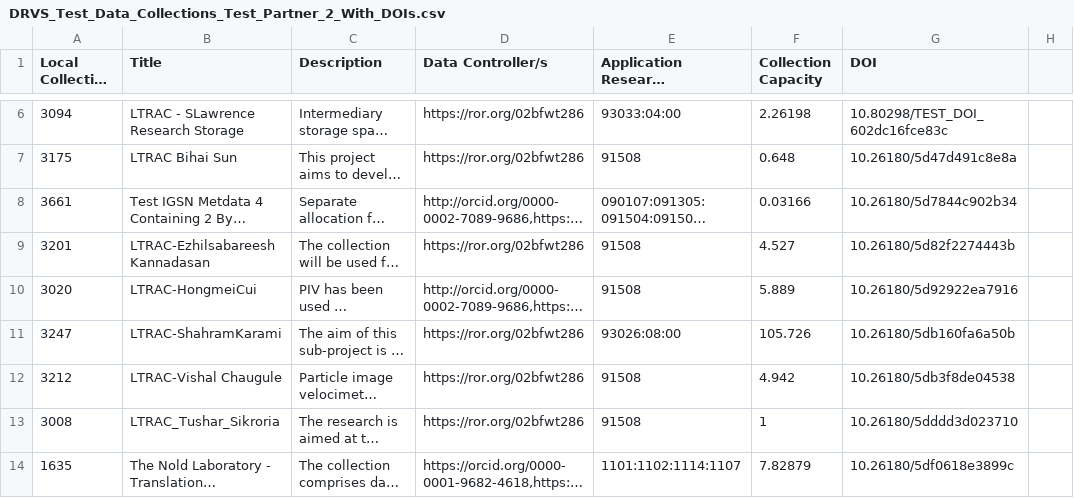
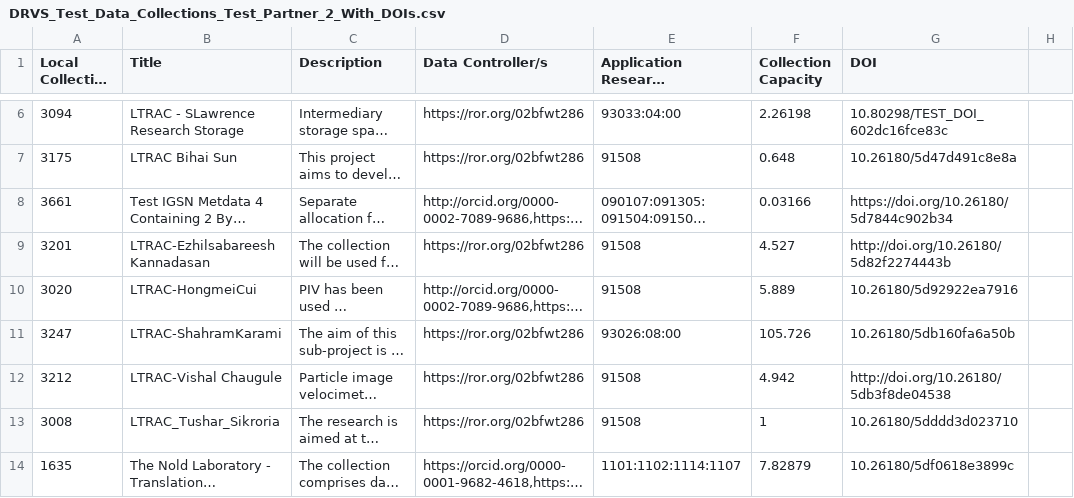
Before and after one commit to j-benn/AutomatedTesting_TestData, a CSV file: test_data/DRVS/Test_Partner_2/DRVS_Test_Data_Collections_Test_Partner_2_With_DOIs.csv, drawn as a sheet; only a part is shown, gaps mark what is left out; long unchanged cells end in …; the diff names each change by its address in the sheet, - before the commit and + after, or states it on an @@ line.

Commit message:
Add initial RDA Relationship Test Data file

```diff
--- a/test_data/DRVS/Test_Partner_2/DRVS_Test_Data_Collections_Test_Partner_2_With_DOIs.csv
+++ b/test_data/DRVS/Test_Partner_2/DRVS_Test_Data_Collections_Test_Partner_2_With_DOIs.csv
-G8 (DOI): 10.26180/5d7844c902b34
+G8 (DOI): https://doi.org/10.26180/5d7844c902b34
-G9 (DOI): 10.26180/5d82f2274443b
+G9 (DOI): http://doi.org/10.26180/5d82f2274443b
-G12 (DOI): 10.26180/5db3f8de04538
+G12 (DOI): http://doi.org/10.26180/5db3f8de04538
```
Also changed, not shown: 1 other file.
